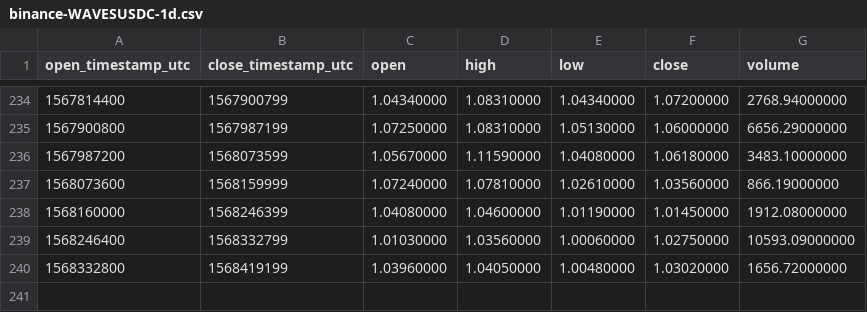
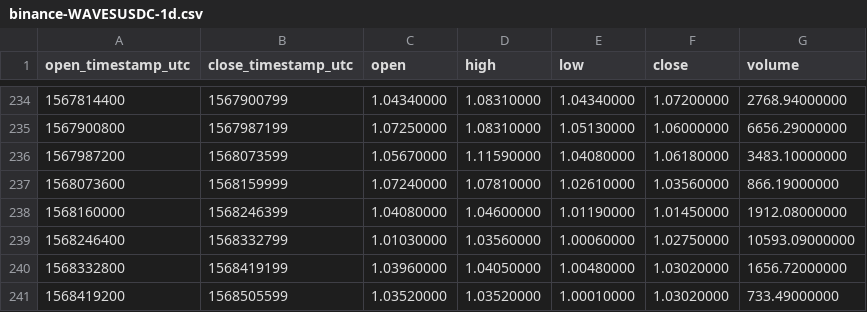
Before and after one commit to cryptobigbro/binance-WAVESUSDC, a CSV file: binance-WAVESUSDC-1d.csv, drawn as a sheet; only a part is shown, gaps mark what is left out; the diff names each change by its address in the sheet, - before the commit and + after, or states it on an @@ line.

```diff
--- a/binance-WAVESUSDC-1d.csv
+++ b/binance-WAVESUSDC-1d.csv
+row 241: 1568419200 | 1568505599 | 1.03520000 | 1.03520000 | 1.00010000 | 1.03020000 | 733.49000000
```
Also changed, not shown: binance-WAVESUSDC-1h.csv.
